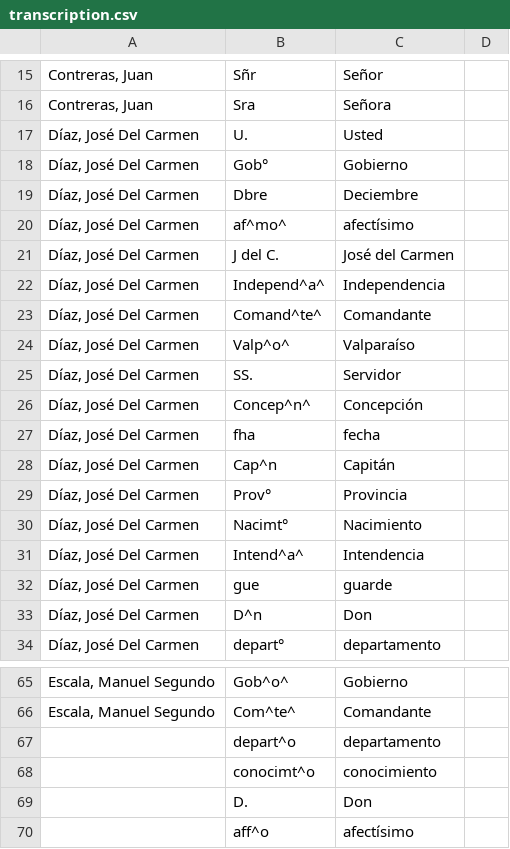
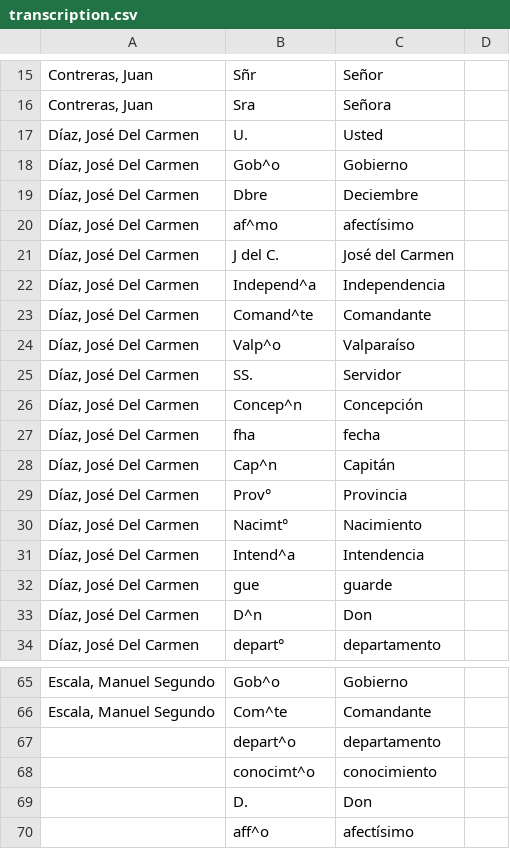
Before and after one commit to Proyecto-Ocupacion-Araucania-UChile/model-HTR, a CSV file: transcription.csv, drawn as a sheet; only a part is shown, gaps mark what is left out; the diff covers the shown part only; the diff names each change by its address in the sheet, - before the commit and + after, or states it on an @@ line.

```diff
--- a/transcription.csv
+++ b/transcription.csv
-B18: Gob°
+B18: Gob^o
-B20: af^mo^
+B20: af^mo
-B22: Independ^a^
+B22: Independ^a
-B23: Comand^te^
+B23: Comand^te
-B24: Valp^o^
+B24: Valp^o
-B26: Concep^n^
+B26: Concep^n
-B31: Intend^a^
+B31: Intend^a
-B65: Gob^o^
+B65: Gob^o
-B66: Com^te^
+B66: Com^te
```
Also changed, not shown: 19 added rows and 26 edited cells elsewhere in this file, 12 other files.
